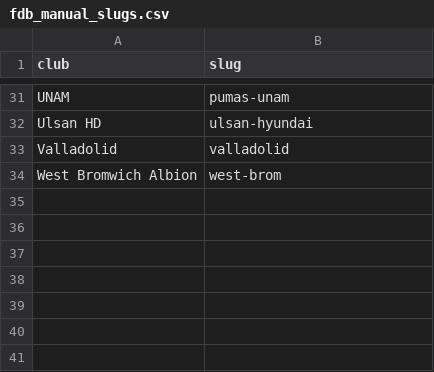
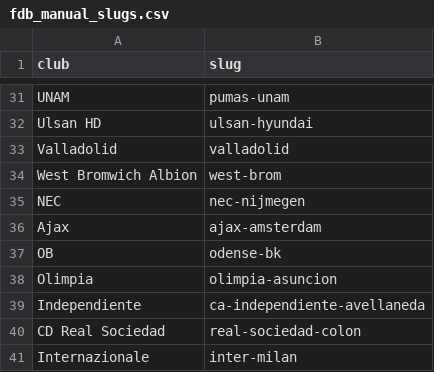
Before and after one commit to Mowy2001/wc26, a CSV file: data/external/fdb_manual_slugs.csv, drawn as a sheet; only a part is shown, gaps mark what is left out; the diff names each change by its address in the sheet, - before the commit and + after, or states it on an @@ line.

```diff
--- a/data/external/fdb_manual_slugs.csv
+++ b/data/external/fdb_manual_slugs.csv
+row 35: NEC | nec-nijmegen
+row 36: Ajax | ajax-amsterdam
+row 37: OB | odense-bk
+row 38: Olimpia | olimpia-asuncion
+row 39: Independiente | ca-independiente-avellaneda
+row 40: CD Real Sociedad | real-sociedad-colon
+row 41: Internazionale | inter-milan
```
Also changed, not shown: outputs/capital.csv, outputs/capital_fdb.csv, 2 other files.
